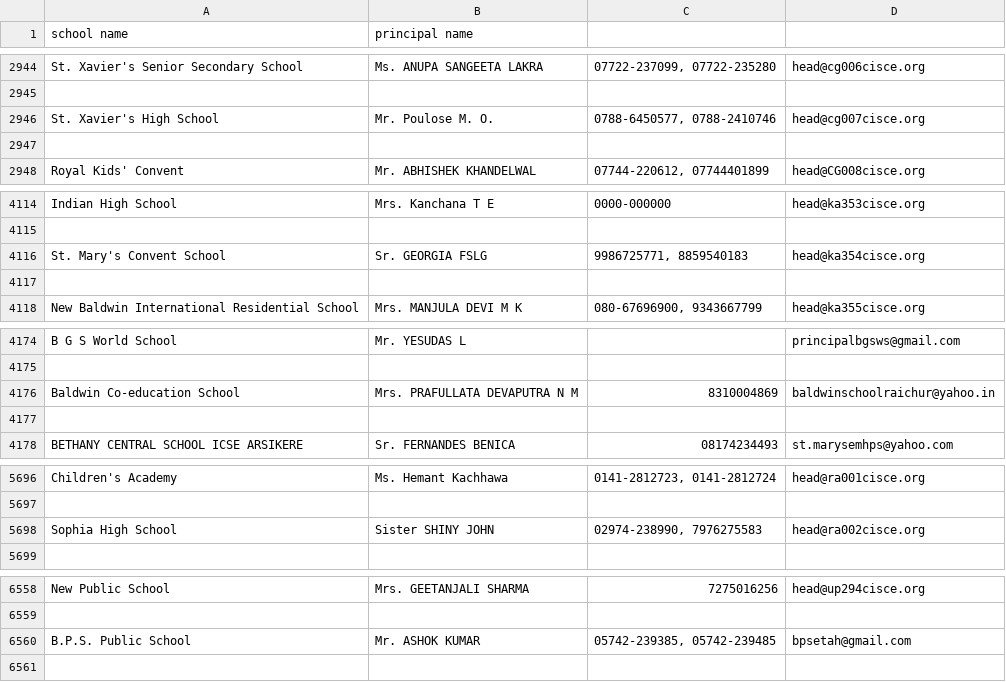
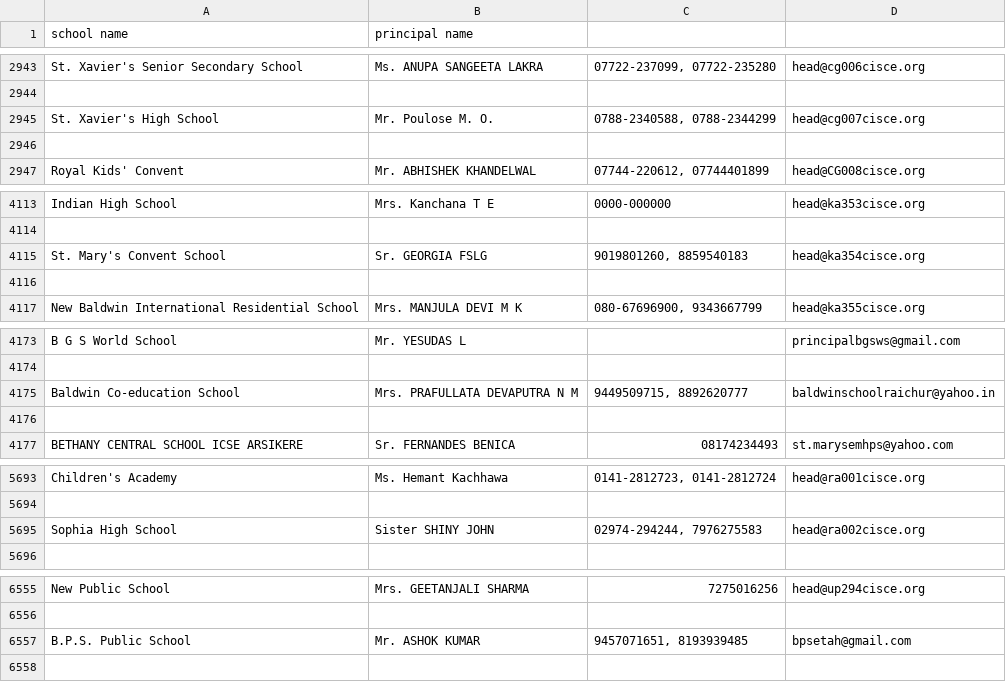
Before and after one commit to Prajwal-R/codetiger, a CSV file: internship.csv, drawn as a sheet; only a part is shown, gaps mark what is left out; the diff covers the shown part only.

```diff
--- a/internship.csv
+++ b/internship.csv
@@ -2945,3 +2944,3 @@ St. Xavier's Senior Secondary School,Ms. ANUPA SANGEETA LAKRA ," 07722-237099, 0
 
-St. Xavier's High School,Mr. Poulose M. O. ," 0788-6450577, 0788-2410746 ", head@cg007cisce.org
+St. Xavier's High School,Mr. Poulose M. O. ," 0788-2340588, 0788-2344299 ", head@cg007cisce.org
 
@@ -4115,3 +4114,3 @@ Indian High School,Mrs. Kanchana  T E , 0000-000000, head@ka353cisce.org
 
-St. Mary's Convent School,Sr. GEORGIA  FSLG ," 9986725771, 8859540183 ", head@ka354cisce.org
+St. Mary's Convent School,Sr. GEORGIA  FSLG ," 9019801260, 8859540183 ", head@ka354cisce.org
 
@@ -4175,3 +4174,3 @@ B G S World School,Mr. YESUDAS  L , , principalbgsws@gmail.com
 
-Baldwin Co-education  School,Mrs. PRAFULLATA DEVAPUTRA N M , 8310004869, baldwinschoolraichur@yahoo.in
+Baldwin Co-education  School,Mrs. PRAFULLATA DEVAPUTRA N M ," 9449509715, 8892620777 ", baldwinschoolraichur@yahoo.in
 
@@ -5697,3 +5694,3 @@ Children's Academy,Ms. Hemant  Kachhawa ," 0141-2812723, 0141-2812724 ", head@ra
 
-Sophia High School,Sister SHINY  JOHN ," 02974-238990, 7976275583 ", head@ra002cisce.org
+Sophia High School,Sister SHINY  JOHN ," 02974-294244, 7976275583 ", head@ra002cisce.org
 
@@ -6559,3 +6556,3 @@ New Public School,Mrs. GEETANJALI  SHARMA , 7275016256, head@up294cisce.org
 
-B.P.S. Public School,Mr. ASHOK  KUMAR ," 05742-239385, 05742-239485 ", bpsetah@gmail.com
+B.P.S. Public School,Mr. ASHOK  KUMAR ," 9457071651, 8193939485 ", bpsetah@gmail.com
 
```
Also changed, not shown: 3 removed rows and 5 edited cells elsewhere in this file, internship1.csv, internship2.csv, 3 other files.
